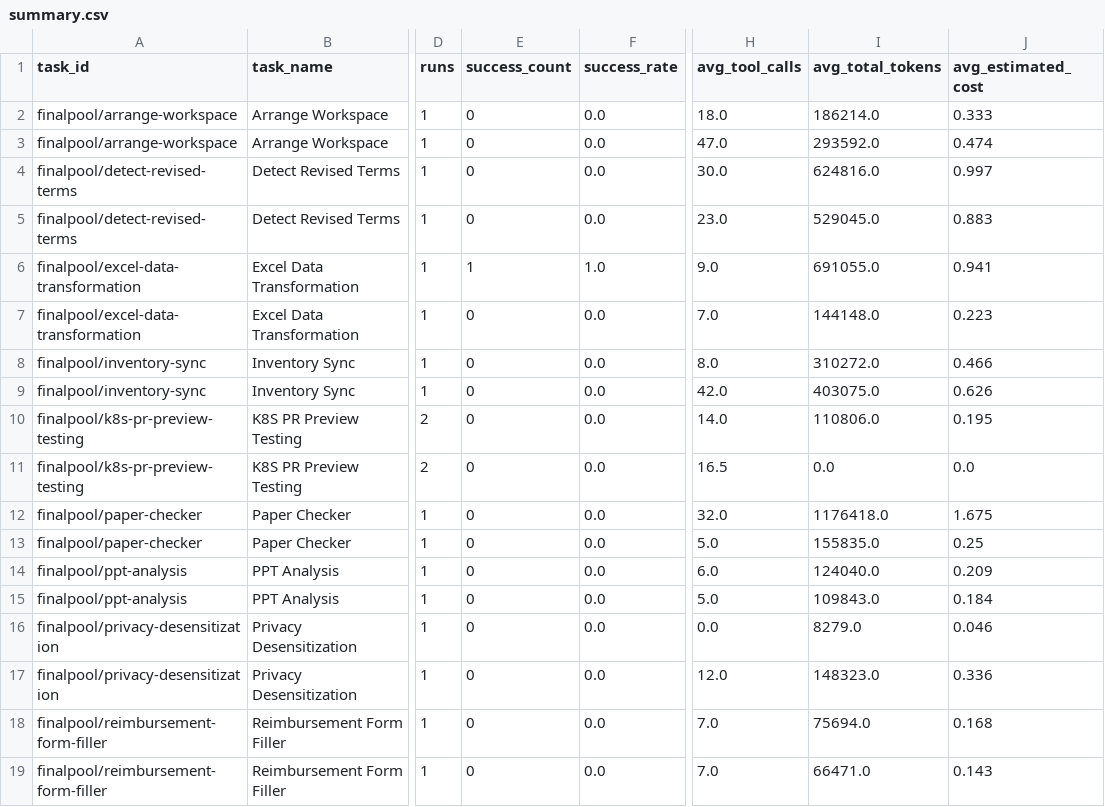
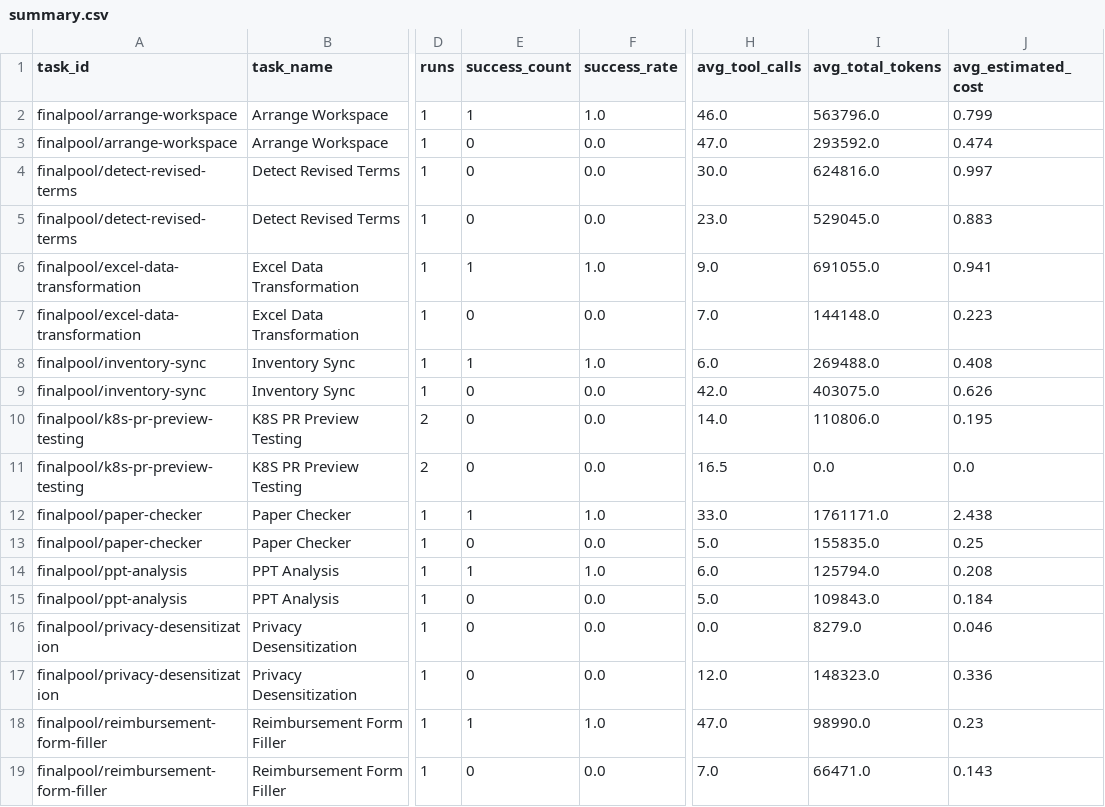
Before and after one commit to 00dhkim/multi-agent-vs-single-agent, a CSV file: experiments/single_vs_multi/results/summary.csv, drawn as a sheet; only a part is shown, gaps mark what is left out; the diff names each change by its address in the sheet, - before the commit and + after, or states it on an @@ line.

Commit message:
Improve multi-agent Toolathlon recovery
Add a post-agent verifier/repair pass to the multi-agent scaffold so failed single-agent tasks can be completed before official evaluation without touching groundtruth or evaluator code.

Refresh the 10-scenario results after rerunning the repaired multi-agent path for inventory, paper, arrange, reimbursement, and PPT tasks. The current result solves 6 of 9 single-agent failures.

Update README and AGENTS reproducibility notes, and keep summary CSV output LF-normalized.

```diff
--- a/experiments/single_vs_multi/results/summary.csv
+++ b/experiments/single_vs_multi/results/summary.csv
-E2 (success_count): 0
+E2 (success_count): 1
-F2 (success_rate): 0.0
+F2 (success_rate): 1.0
-H2 (avg_tool_calls): 18.0
+H2 (avg_tool_calls): 46.0
-I2 (avg_total_tokens): 186214.0
+I2 (avg_total_tokens): 563796.0
-J2 (avg_estimated_cost): 0.333
+J2 (avg_estimated_cost): 0.799
-E8 (success_count): 0
+E8 (success_count): 1
-F8 (success_rate): 0.0
+F8 (success_rate): 1.0
-H8 (avg_tool_calls): 8.0
+H8 (avg_tool_calls): 6.0
-I8 (avg_total_tokens): 310272.0
+I8 (avg_total_tokens): 269488.0
-J8 (avg_estimated_cost): 0.466
+J8 (avg_estimated_cost): 0.408
-E12 (success_count): 0
+E12 (success_count): 1
-F12 (success_rate): 0.0
+F12 (success_rate): 1.0
-H12 (avg_tool_calls): 32.0
+H12 (avg_tool_calls): 33.0
-I12 (avg_total_tokens): 1176418.0
+I12 (avg_total_tokens): 1761171.0
-J12 (avg_estimated_cost): 1.675
+J12 (avg_estimated_cost): 2.438
-E14 (success_count): 0
+E14 (success_count): 1
-F14 (success_rate): 0.0
+F14 (success_rate): 1.0
-I14 (avg_total_tokens): 124040.0
+I14 (avg_total_tokens): 125794.0
-J14 (avg_estimated_cost): 0.209
+J14 (avg_estimated_cost): 0.208
-E18 (success_count): 0
+E18 (success_count): 1
-F18 (success_rate): 0.0
+F18 (success_rate): 1.0
-H18 (avg_tool_calls): 7.0
+H18 (avg_tool_calls): 47.0
-I18 (avg_total_tokens): 75694.0
+I18 (avg_total_tokens): 98990.0
-J18 (avg_estimated_cost): 0.168
+J18 (avg_estimated_cost): 0.23
```
Also changed, not shown: 7 other files.
